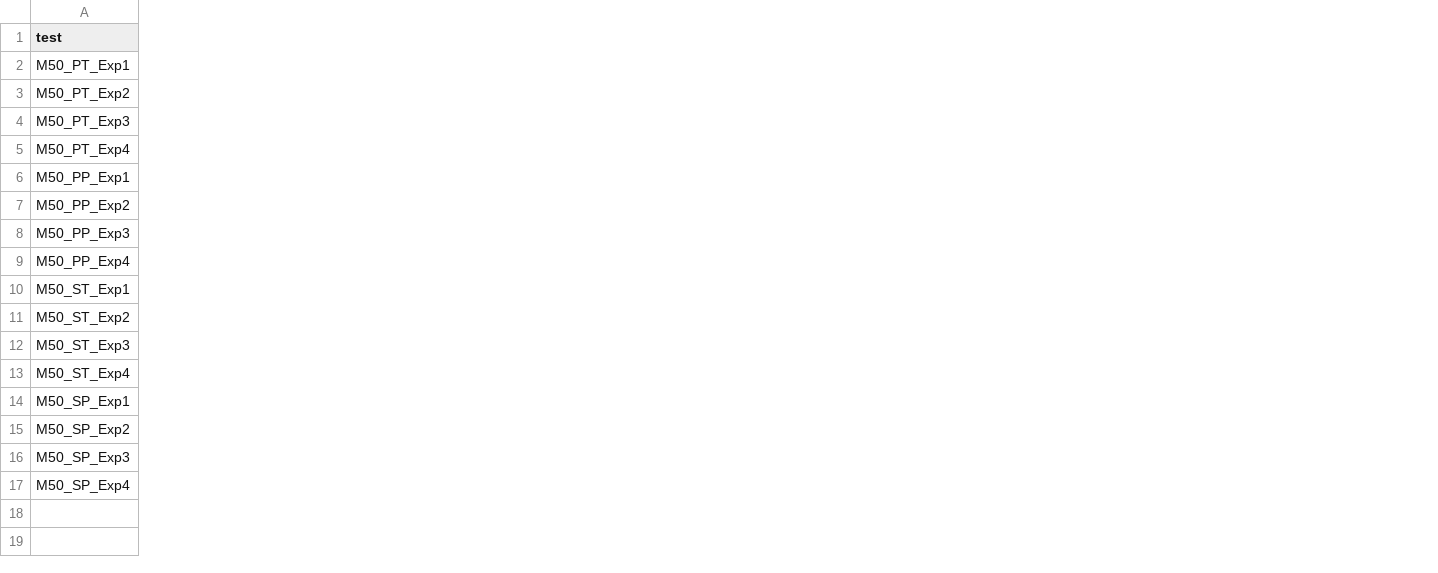
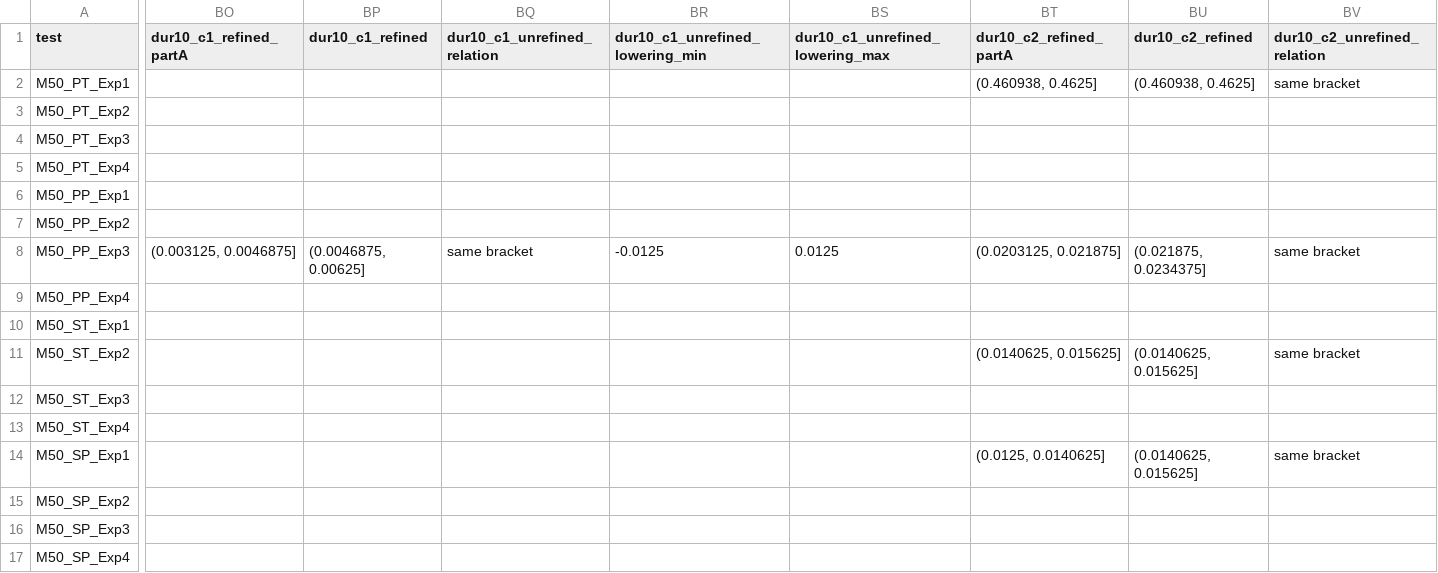
Before and after one commit to siddharth161204-wq/m50-neighbour-onset-kinetics, a CSV file: results/stage8_thresholds.csv, drawn as a sheet; only a part is shown, gaps mark what is left out; the diff covers the shown part only; the diff names each change by its address in the sheet, - before the commit and + after, or states it on an @@ line.

```diff
--- a/results/stage8_thresholds.csv
+++ b/results/stage8_thresholds.csv
+column BO (dur10_c1_refined_partA), row 8: (0.003125, 0.0046875]
+column BP (dur10_c1_refined), row 8: (0.0046875, 0.00625]
+column BQ (dur10_c1_unrefined_relation), row 8: same bracket
+column BR (dur10_c1_unrefined_lowering_min), row 8: -0.0125
+column BS (dur10_c1_unrefined_lowering_max), row 8: 0.0125
+column BT (dur10_c2_refined_partA), rows 2-14: (0.460938, 0.4625] |  |  |  |  |  | (0.0203125, 0.021875] |  |  | (0.0140625, 0.015625] |  |  | (0.0125, 0.0140625]
+column BU (dur10_c2_refined), rows 2-14: (0.460938, 0.4625] |  |  |  |  |  | (0.021875, 0.0234375] |  |  | (0.0140625, 0.015625] |  |  | (0.0140625, 0.015625]
+column BV (dur10_c2_unrefined_relation), rows 2-14: same bracket |  |  |  |  |  | same bracket |  |  | same bracket |  |  | same bracket
```
Also changed, not shown: 17 added columns and 8 edited cells elsewhere in this file, 7 other files.
